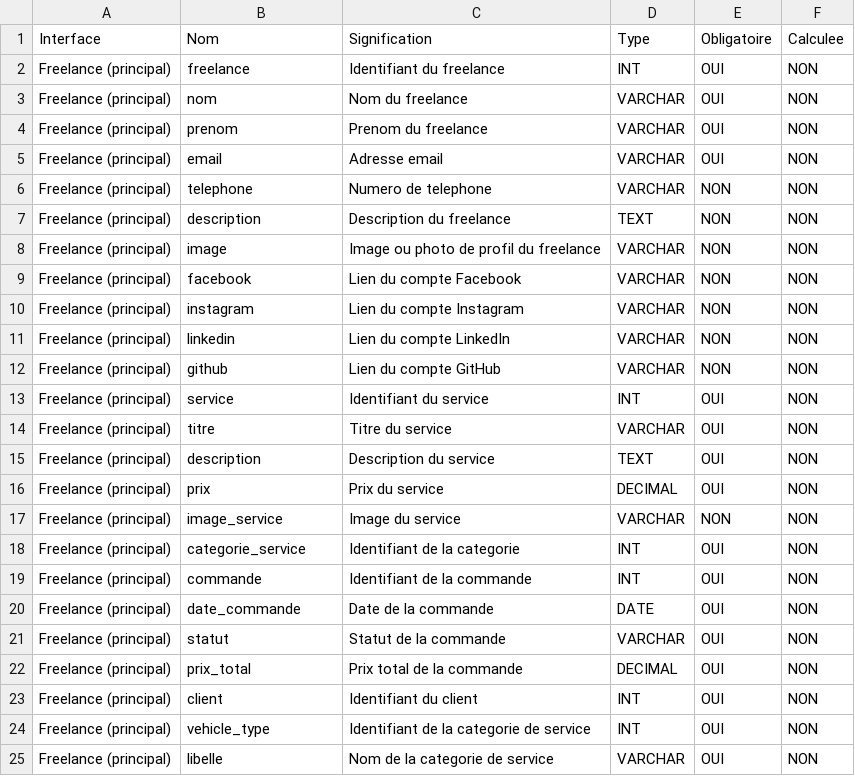
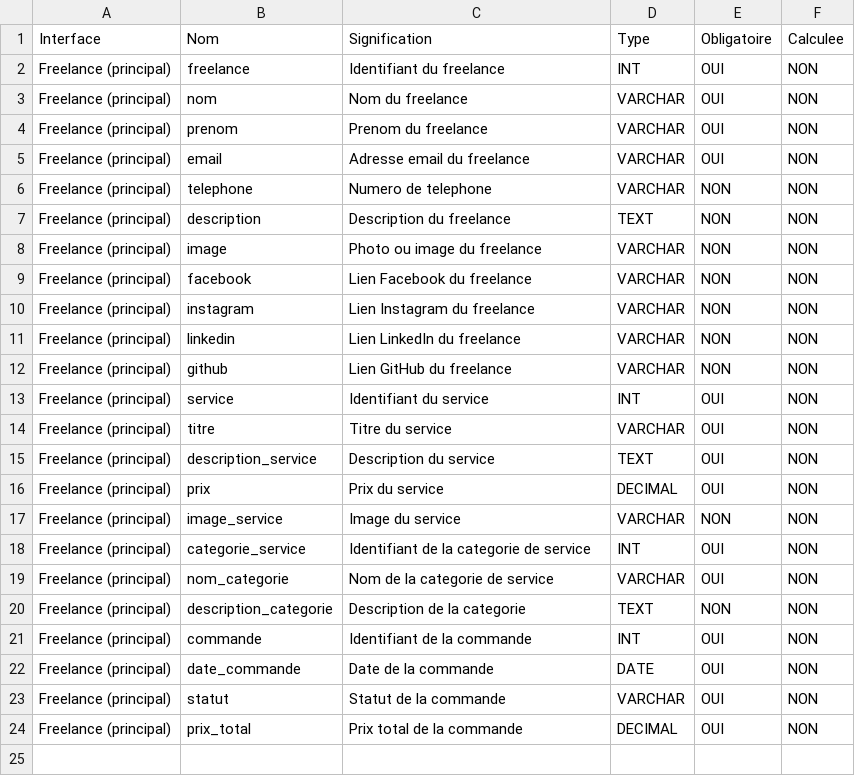
Before and after one commit to AyoubAmaghouch/Pr-sentation-du-sprint, a CSV file: fils rouje/freelance.csv, drawn as a sheet.

Commit message:
push

```diff
--- a/fils rouje/freelance.csv
+++ b/fils rouje/freelance.csv
@@ -4,16 +4,18 @@ Freelance (principal),nom,Nom du freelance,VARCHAR,OUI,NON
 Freelance (principal),prenom,Prenom du freelance,VARCHAR,OUI,NON
-Freelance (principal),email,Adresse email,VARCHAR,OUI,NON
+Freelance (principal),email,Adresse email du freelance,VARCHAR,OUI,NON
 Freelance (principal),telephone,Numero de telephone,VARCHAR,NON,NON
 Freelance (principal),description,Description du freelance,TEXT,NON,NON
-Freelance (principal),image,Image ou photo de profil du freelance,VARCHAR,NON,NON
-Freelance (principal),facebook,Lien du compte Facebook,VARCHAR,NON,NON
-Freelance (principal),instagram,Lien du compte Instagram,VARCHAR,NON,NON
-Freelance (principal),linkedin,Lien du compte LinkedIn,VARCHAR,NON,NON
-Freelance (principal),github,Lien du compte GitHub,VARCHAR,NON,NON
+Freelance (principal),image,Photo ou image du freelance,VARCHAR,NON,NON
+Freelance (principal),facebook,Lien Facebook du freelance,VARCHAR,NON,NON
+Freelance (principal),instagram,Lien Instagram du freelance,VARCHAR,NON,NON
+Freelance (principal),linkedin,Lien LinkedIn du freelance,VARCHAR,NON,NON
+Freelance (principal),github,Lien GitHub du freelance,VARCHAR,NON,NON
 Freelance (principal),service,Identifiant du service,INT,OUI,NON
 Freelance (principal),titre,Titre du service,VARCHAR,OUI,NON
-Freelance (principal),description,Description du service,TEXT,OUI,NON
+Freelance (principal),description_service,Description du service,TEXT,OUI,NON
 Freelance (principal),prix,Prix du service,DECIMAL,OUI,NON
 Freelance (principal),image_service,Image du service,VARCHAR,NON,NON
-Freelance (principal),categorie_service,Identifiant de la categorie,INT,OUI,NON
+Freelance (principal),categorie_service,Identifiant de la categorie de service,INT,OUI,NON
+Freelance (principal),nom_categorie,Nom de la categorie de service,VARCHAR,OUI,NON
+Freelance (principal),description_categorie,Description de la categorie,TEXT,NON,NON
 Freelance (principal),commande,Identifiant de la commande,INT,OUI,NON
@@ -22,4 +24 @@ Freelance (principal),statut,Statut de la commande,VARCHAR,OUI,NON
 Freelance (principal),prix_total,Prix total de la commande,DECIMAL,OUI,NON
-Freelance (principal),client,Identifiant du client,INT,OUI,NON
-Freelance (principal),vehicle_type,Identifiant de la categorie de service,INT,OUI,NON
-Freelance (principal),libelle,Nom de la categorie de service,VARCHAR,OUI,NON
```
